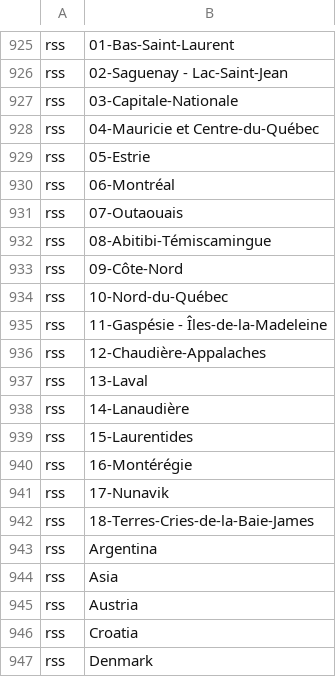
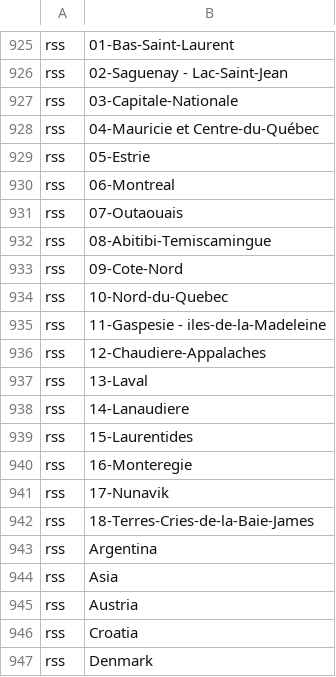
Before and after one commit to EricFournier3/Covid19_V2, a TSV file: NextStrainFiles/config/ordering.tsv, drawn as a sheet; only a part is shown, gaps mark what is left out.

```diff
--- a/NextStrainFiles/config/ordering.tsv
+++ b/NextStrainFiles/config/ordering.tsv
@@ -929,13 +929,13 @@ rss	04-Mauricie et Centre-du-Québec
 rss	05-Estrie
-rss	06-Montréal
+rss	06-Montreal
 rss	07-Outaouais
-rss	08-Abitibi-Témiscamingue
-rss	09-Côte-Nord
-rss	10-Nord-du-Québec
-rss	11-Gaspésie - Îles-de-la-Madeleine
-rss	12-Chaudière-Appalaches
+rss	08-Abitibi-Temiscamingue
+rss	09-Cote-Nord
+rss	10-Nord-du-Quebec
+rss	11-Gaspesie - iles-de-la-Madeleine
+rss	12-Chaudiere-Appalaches
 rss	13-Laval
-rss	14-Lanaudière
+rss	14-Lanaudiere
 rss	15-Laurentides
-rss	16-Montérégie
+rss	16-Monteregie
 rss	17-Nunavik
```
Also changed, not shown: NextStrainFiles/config/rss_lat_long.tsv.
